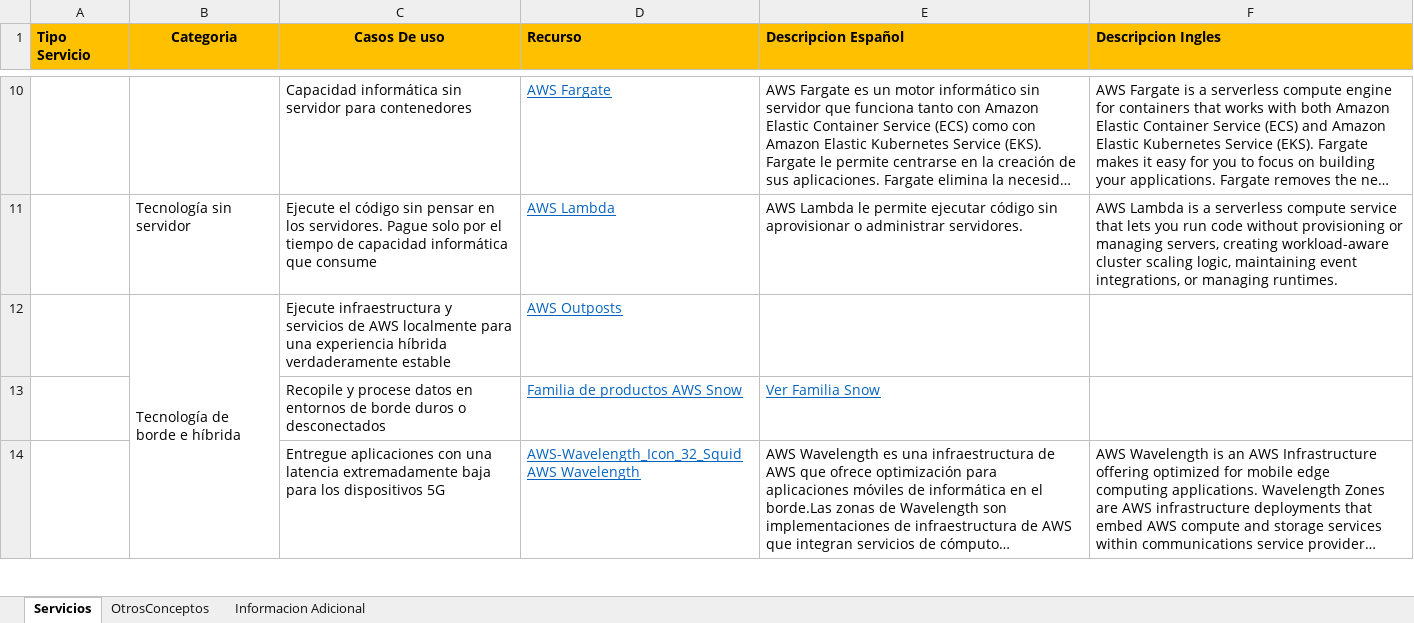
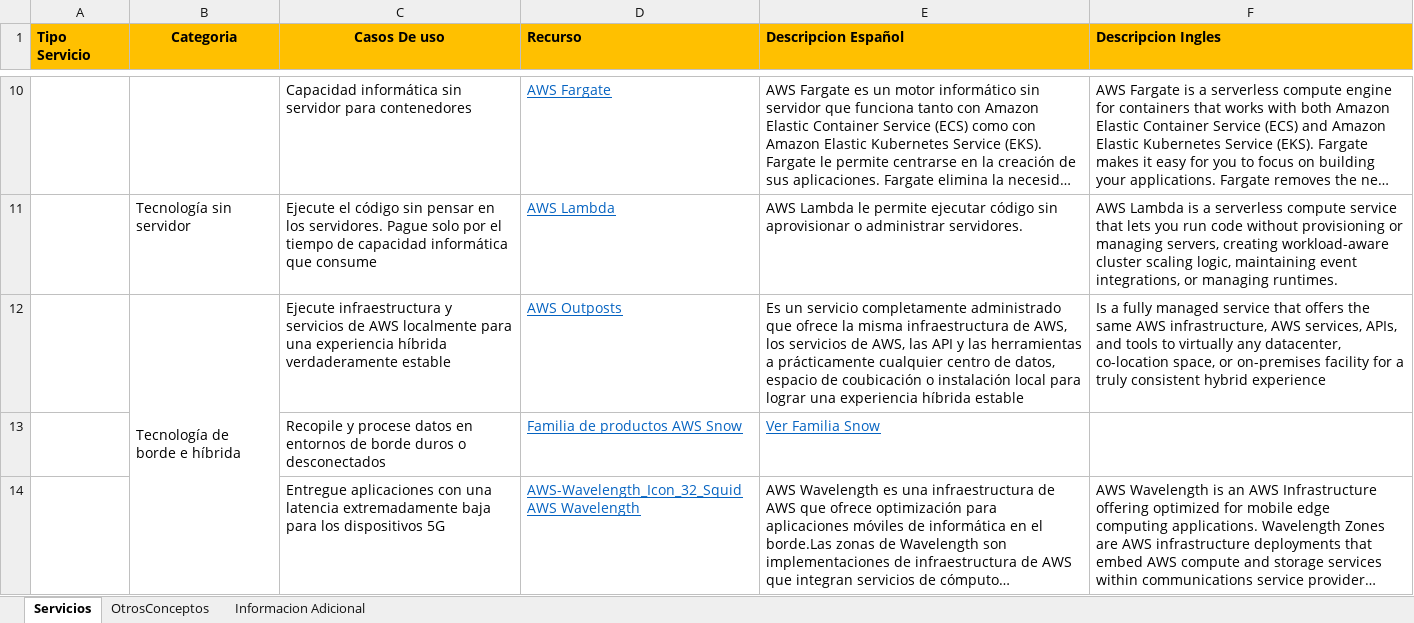
Before and after one commit to jrperez175/CloudAws, an Excel workbook: RecursosInglesEspañol.xlsx, sheet Servicios, drawn as a sheet; only a part is shown, gaps mark what is left out; long unchanged cells end in …; values as stored, in another font and other column widths than the file's, no borders; charts and pictures not drawn; the diff covers the shown part only; the diff names each change by its address in the sheet, - before the commit and + after, or states it on an @@ line.

```diff
--- a/RecursosInglesEspañol.xlsx (sheet Servicios)
+++ b/RecursosInglesEspañol.xlsx (sheet Servicios)
-E12 (Descripcion Español): (empty)
+E12 (Descripcion Español): Es un servicio completamente administrado que ofrece la misma infraestructura de AWS, los servicios de AWS, las API y las herramientas a prácticamente cualquier centro de datos, espacio de coubicación o instalación local para lograr una experiencia híbrida estable
-F12 (Descripcion Ingles): (empty)
+F12 (Descripcion Ingles): Is a fully managed service that offers the same AWS infrastructure, AWS services, APIs, and tools to virtually any datacenter, co-location space, or on-premises facility for a truly consistent hybrid experience
```
Also changed, not shown: 1 added row elsewhere in this sheet, charts or pictures, 1 other file.
